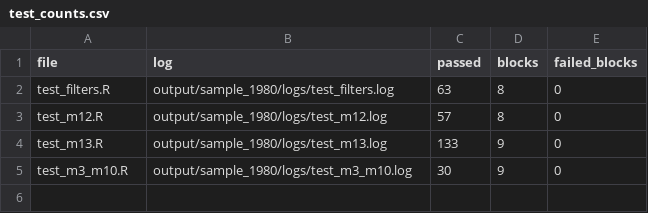
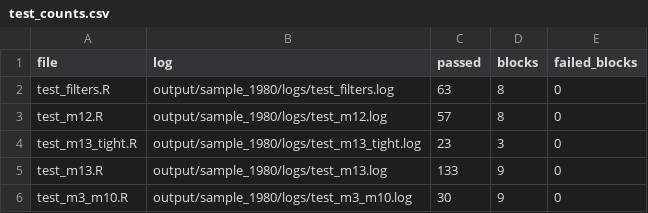
Before and after one commit to Allisterh/LatentGDP-Australia, a CSV file: paper/data/test_counts.csv, drawn as a sheet.

```diff
--- a/paper/data/test_counts.csv
+++ b/paper/data/test_counts.csv
@@ -3,2 +3,3 @@
 "test_m12.R","output/sample_1980/logs/test_m12.log",57,8,0
+"test_m13_tight.R","output/sample_1980/logs/test_m13_tight.log",23,3,0
 "test_m13.R","output/sample_1980/logs/test_m13.log",133,9,0
```
Also changed, not shown: output/sample_rdp/tables/fit_diagnostics.csv, paper/data/m13_robustness_paths.csv, 39 other files.
